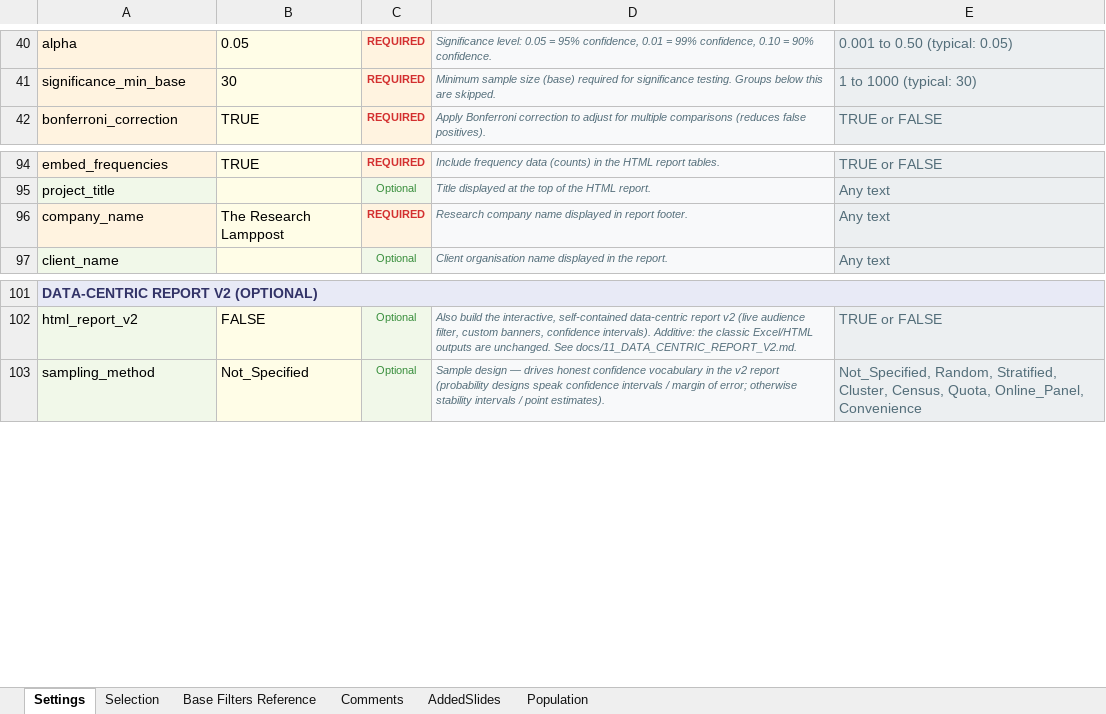
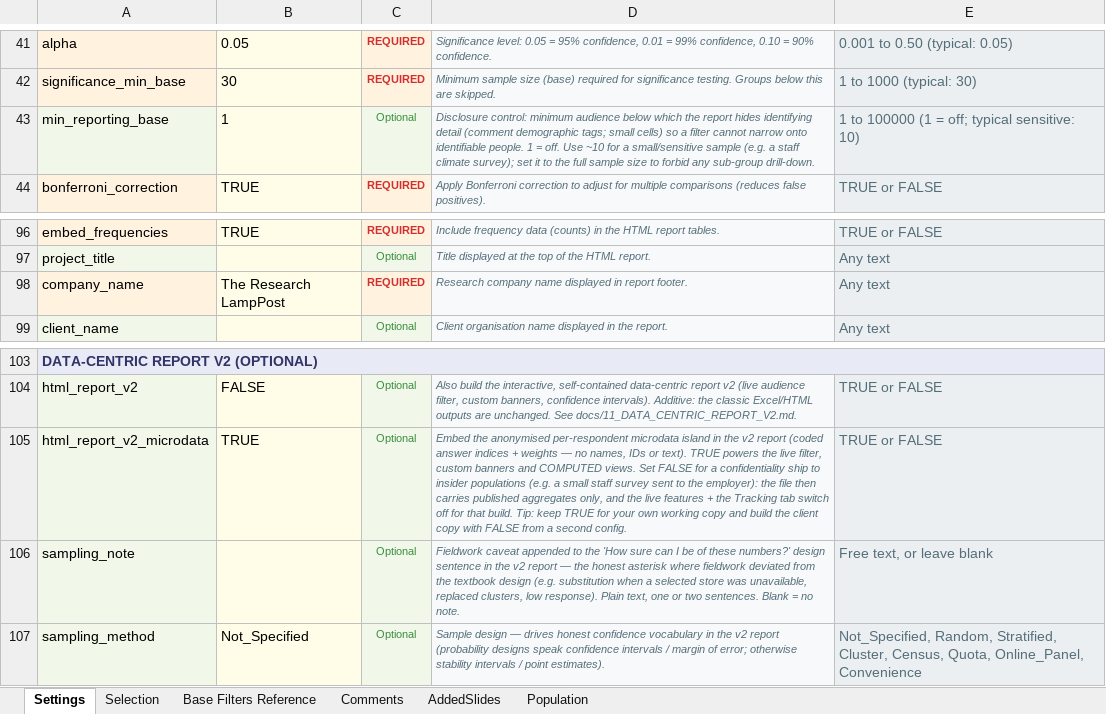
Before and after one commit to DuncanRBrett/Turas, an Excel workbook: modules/tabs/templates/Crosstab_Config_Template.xlsx, sheet Settings, drawn as a sheet; only a part is shown, gaps mark what is left out; values as stored, in another font and other column widths than the file's, no borders; addresses are those after the commit; the diff covers the shown part only; the diff names each change by its address in the sheet, - before the commit and + after, or states it on an @@ line.

```diff
--- a/modules/tabs/templates/Crosstab_Config_Template.xlsx (sheet Settings)
+++ b/modules/tabs/templates/Crosstab_Config_Template.xlsx (sheet Settings)
+row 43: min_reporting_base | 1 | Optional | Disclosure control: minimum audience below which the report hides identifying detail (comment demographic tags; small cells) so a filter cannot narrow onto identifiable people. 1 = off. Use ~10 for a small/sensitive sample (e.g. a staff climate survey); set it to the full sample size to forbid any sub-group drill-down. | 1 to 100000 (1 = off; typical sensitive: 10)
-B98: The Research Lamppost
+B98: The Research LampPost
+row 105: html_report_v2_microdata | TRUE | Optional | Embed the anonymised per-respondent microdata island in the v2 report (coded answer indices + weights — no names, IDs or text). TRUE powers the live filter, custom banners and COMPUTED views. Set FALSE for a confidentiality ship to insider populations (e.g. a small staff survey sent to the employer): the file then carries published aggregates only, and the live features + the Tracking tab switch off for that build. Tip: keep TRUE for your own working copy and build the client copy with FALSE from a second config. | TRUE or FALSE
+row 106: sampling_note |  | Optional | Fieldwork caveat appended to the 'How sure can I be of these numbers?' design sentence in the v2 report — the honest asterisk where fieldwork deviated from the textbook design (e.g. substitution when a selected store was unavailable, replaced clusters, low response). Plain text, one or two sentences. Blank = no note. | Free text, or leave blank
```
Also changed, not shown: 15 added rows, 1 removed row and 3 edited cells elsewhere in this sheet, sheet Selection, sheet Comments, modules/tabs/templates/Survey_Structure_Template.xlsx, 1 other file.
